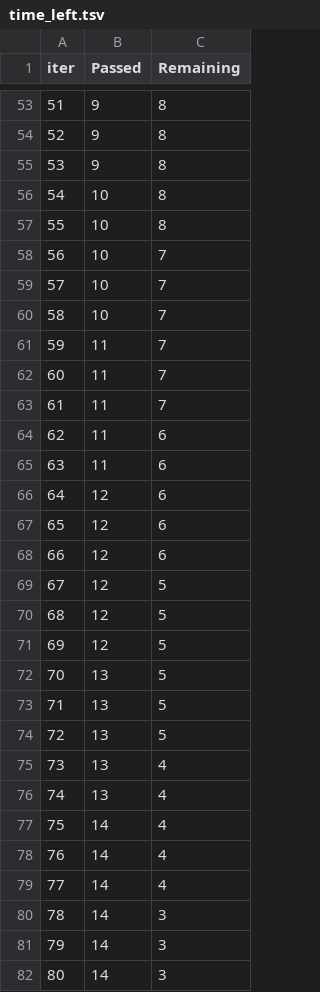
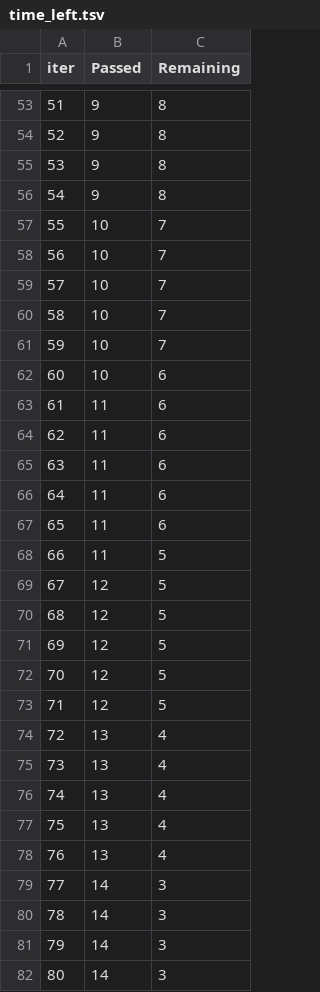
Before and after one commit to Ovijit18/mlproject, a TSV file: catboost_info/time_left.tsv, drawn as a sheet; only a part is shown, gaps mark what is left out; the diff covers the shown part only.

```diff
--- a/catboost_info/time_left.tsv
+++ b/catboost_info/time_left.tsv
@@ -55,4 +55,4 @@ iter	Passed	Remaining
 53	9	8
-54	10	8
-55	10	8
+54	9	8
+55	10	7
 56	10	7
@@ -60,10 +60,10 @@ iter	Passed	Remaining
 58	10	7
-59	11	7
-60	11	7
-61	11	7
+59	10	7
+60	10	6
+61	11	6
 62	11	6
 63	11	6
-64	12	6
-65	12	6
-66	12	6
+64	11	6
+65	11	6
+66	11	5
 67	12	5
@@ -71,10 +71,10 @@ iter	Passed	Remaining
 69	12	5
-70	13	5
-71	13	5
-72	13	5
+70	12	5
+71	12	5
+72	13	4
 73	13	4
 74	13	4
-75	14	4
-76	14	4
-77	14	4
+75	13	4
+76	13	4
+77	14	3
 78	14	3
```
Also changed, not shown: 30 edited cells elsewhere in this file, 8 other files.
